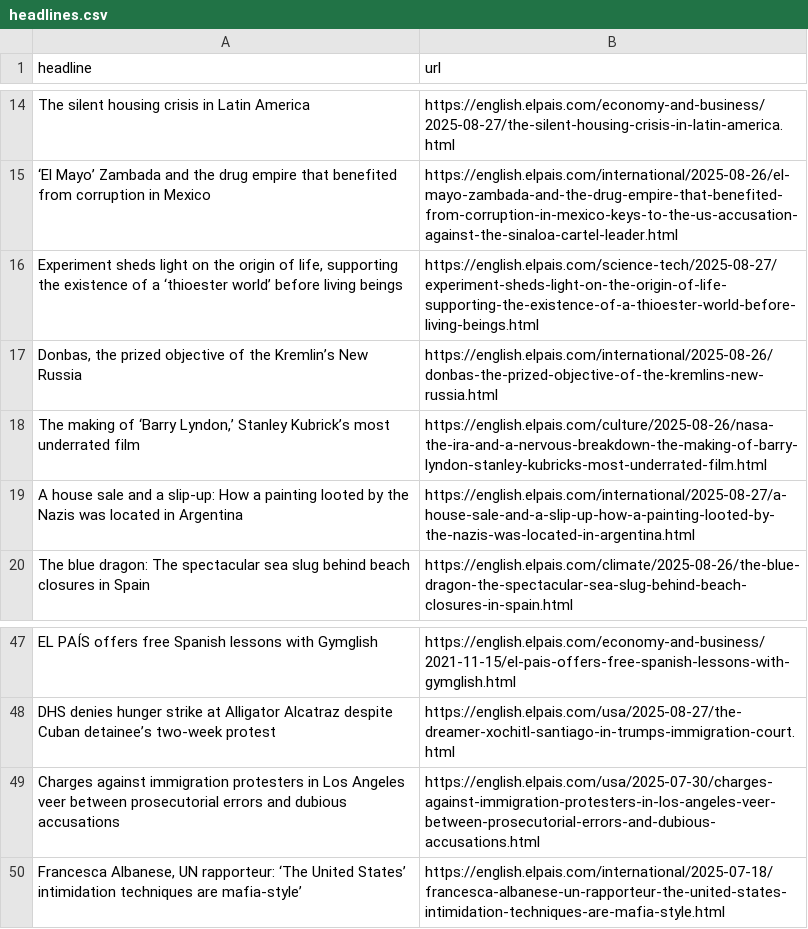
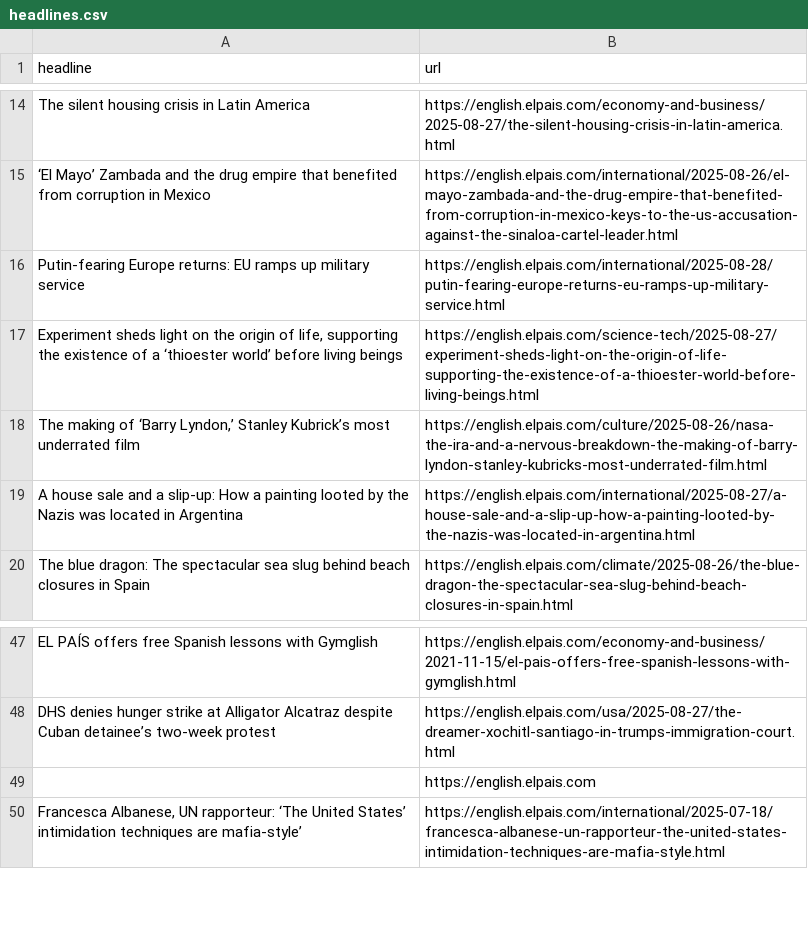
Before and after one commit to Filipe-Teles/el-pais-autoscraper, a CSV file: headlines.csv, drawn as a sheet; only a part is shown, gaps mark what is left out.

```diff
--- a/headlines.csv
+++ b/headlines.csv
@@ -15,4 +15,4 @@ The silent housing crisis in Latin America,https://english.elpais.com/economy-an
 ‘El Mayo’ Zambada and the drug empire that benefited from corruption in Mexico,https://english.elpais.com/international/2025-08-26/el-mayo-zambada-and-the-drug-empire-that-benefited-from-corruption-in-mexico-keys-to-the-us-accusation-against-the-sinaloa-cartel-leader.html
+Putin-fearing Europe returns: EU ramps up military service,https://english.elpais.com/international/2025-08-28/putin-fearing-europe-returns-eu-ramps-up-military-service.html
 "Experiment sheds light on the origin of life, supporting the existence of a ‘thioester world’ before living beings",https://english.elpais.com/science-tech/2025-08-27/experiment-sheds-light-on-the-origin-of-life-supporting-the-existence-of-a-thioester-world-before-living-beings.html
-"Donbas, the prized objective of the Kremlin’s New Russia",https://english.elpais.com/international/2025-08-26/donbas-the-prized-objective-of-the-kremlins-new-russia.html
 "The making of ‘Barry Lyndon,’ Stanley Kubrick’s most underrated film",https://english.elpais.com/culture/2025-08-26/nasa-the-ira-and-a-nervous-breakdown-the-making-of-barry-lyndon-stanley-kubricks-most-underrated-film.html
@@ -48,3 +48,3 @@ EL PAÍS offers free Spanish lessons with Gymglish,https://english.elpais.com/ec
 DHS denies hunger strike at Alligator Alcatraz despite Cuban detainee’s two-week protest,https://english.elpais.com/usa/2025-08-27/the-dreamer-xochitl-santiago-in-trumps-immigration-court.html
-Charges against immigration protesters in Los Angeles veer between prosecutorial errors and dubious accusations,https://english.elpais.com/usa/2025-07-30/charges-against-immigration-protesters-in-los-angeles-veer-between-prosecutorial-errors-and-dubious-accusations.html
+,https://english.elpais.com
 "Francesca Albanese, UN rapporteur: ‘The United States’ intimidation techniques are mafia-style’",https://english.elpais.com/international/2025-07-18/francesca-albanese-un-rapporteur-the-united-states-intimidation-techniques-are-mafia-style.html
```
